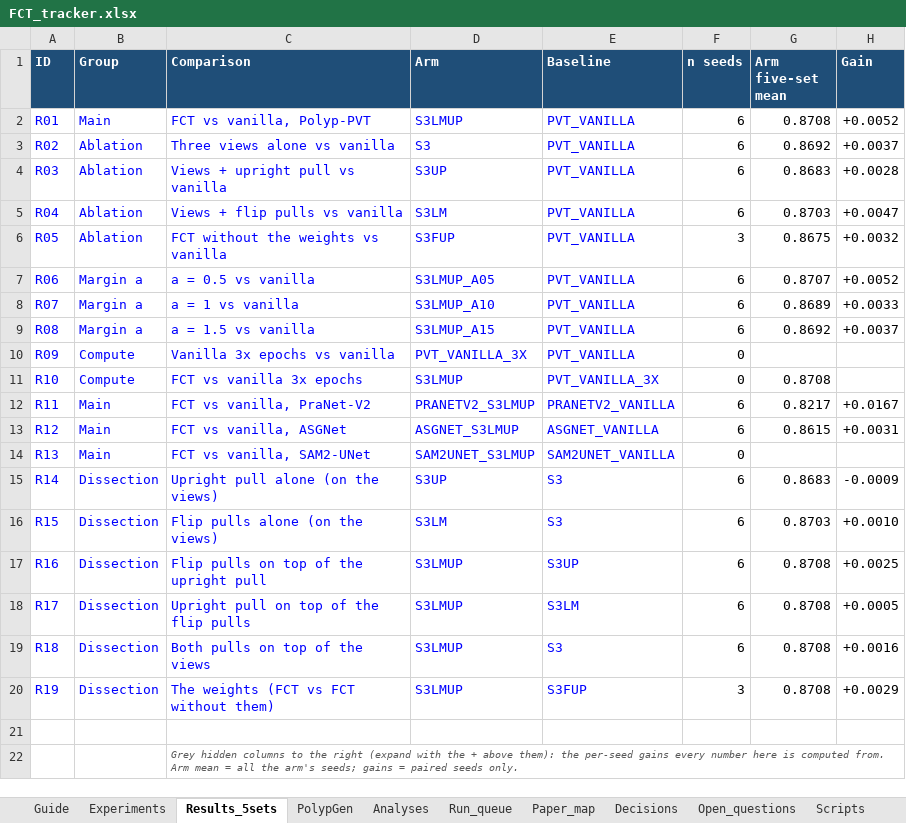
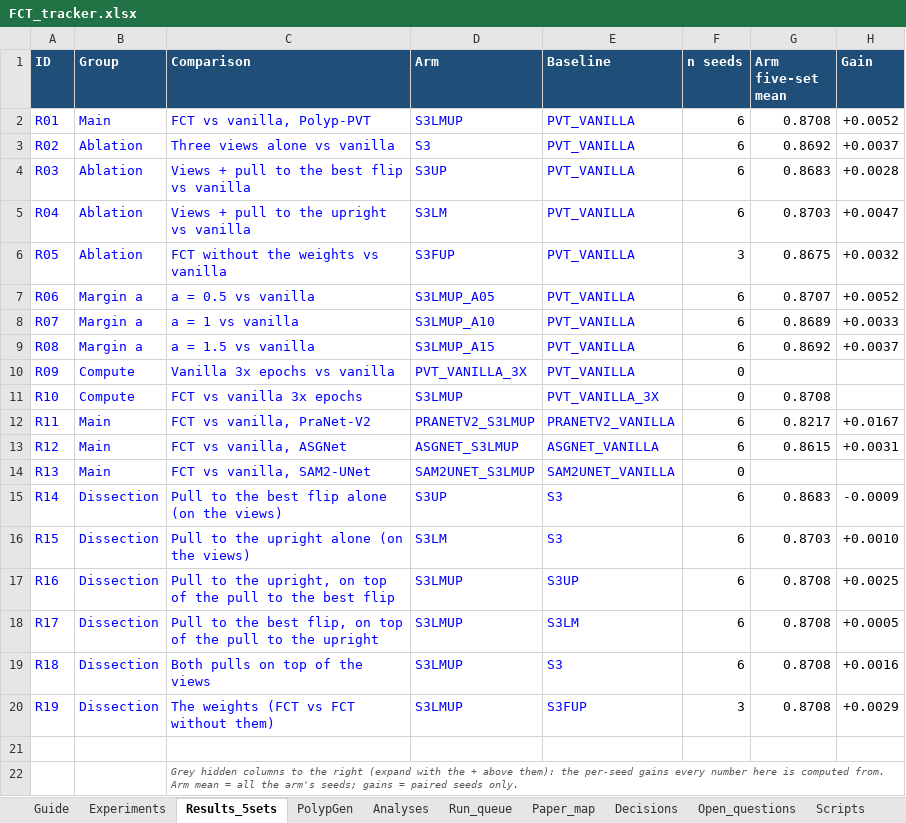
Before and after one commit to Yassinesr/Polyp-PVT, an Excel workbook: FCT_tracker.xlsx, sheet Results_5sets, drawn as a sheet; only a part is shown; values as stored, in another font and other column widths than the file's, no borders; conditional formats not drawn; the diff names each change by its address in the sheet, - before the commit and + after, or states it on an @@ line.

```diff
--- a/FCT_tracker.xlsx (sheet Results_5sets)
+++ b/FCT_tracker.xlsx (sheet Results_5sets)
-C4 (Comparison): Views + upright pull vs vanilla
+C4 (Comparison): Views + pull to the best flip vs vanilla
-C5 (Comparison): Views + flip pulls vs vanilla
+C5 (Comparison): Views + pull to the upright vs vanilla
-C15 (Comparison): Upright pull alone (on the views)
+C15 (Comparison): Pull to the best flip alone (on the views)
-C16 (Comparison): Flip pulls alone (on the views)
+C16 (Comparison): Pull to the upright alone (on the views)
-C17 (Comparison): Flip pulls on top of the upright pull
+C17 (Comparison): Pull to the upright, on top of the pull to the best flip
-C18 (Comparison): Upright pull on top of the flip pulls
+C18 (Comparison): Pull to the best flip, on top of the pull to the upright
```
Also changed, not shown: sheet Guide, sheet Experiments, sheet PolypGen, sheet Analyses, sheet Decisions, 7 other files.
